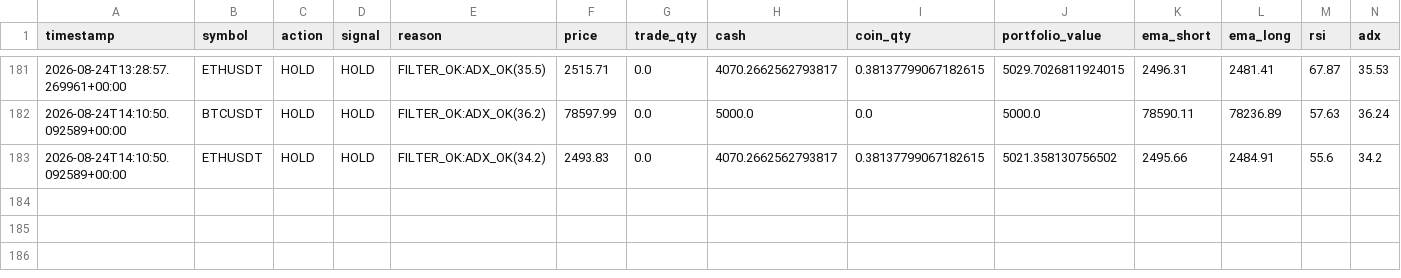
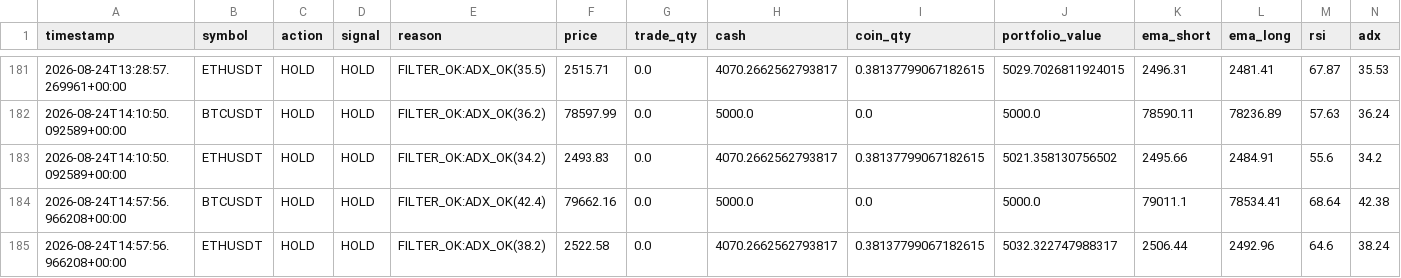
Before and after one commit to Galaxyarmy/crypto-paper-trader, a CSV file: trade_log_v6.csv, drawn as a sheet; only a part is shown, gaps mark what is left out; rows hold the shown columns only; the diff names each change by its address in the sheet, - before the commit and + after, or states it on an @@ line.

```diff
--- a/trade_log_v6.csv
+++ b/trade_log_v6.csv
+row 184: 2026-08-24T14:57:56.966208+00:00 | BTCUSDT | HOLD | HOLD | FILTER_OK:ADX_OK(42.4) | 79662.16 | 0.0 | 5000.0 | 0.0 | 5000.0 | 79011.1 | 78534.41 | 68.64 | 42.38
+row 185: 2026-08-24T14:57:56.966208+00:00 | ETHUSDT | HOLD | HOLD | FILTER_OK:ADX_OK(38.2) | 2522.58 | 0.0 | 4070.2662562793817 | 0.38137799067182615 | 5032.322747988317 | 2506.44 | 2492.96 | 64.6 | 38.24
```
Also changed, not shown: 1 other file.
